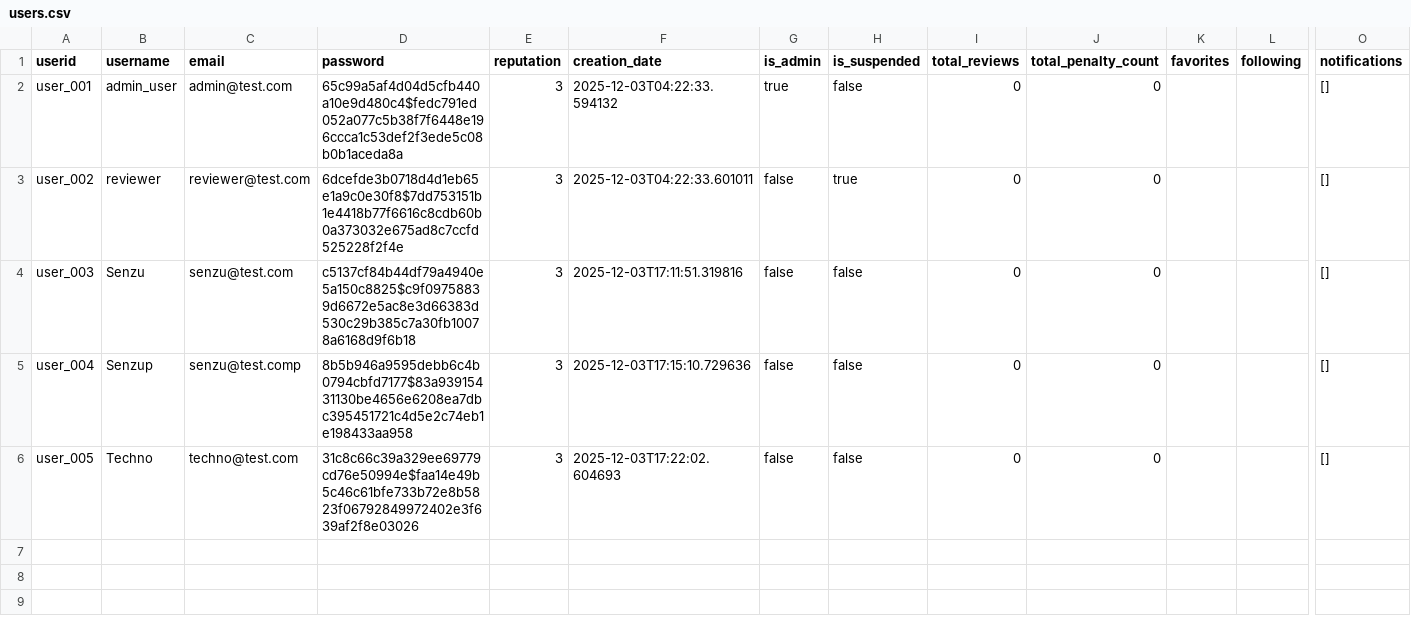
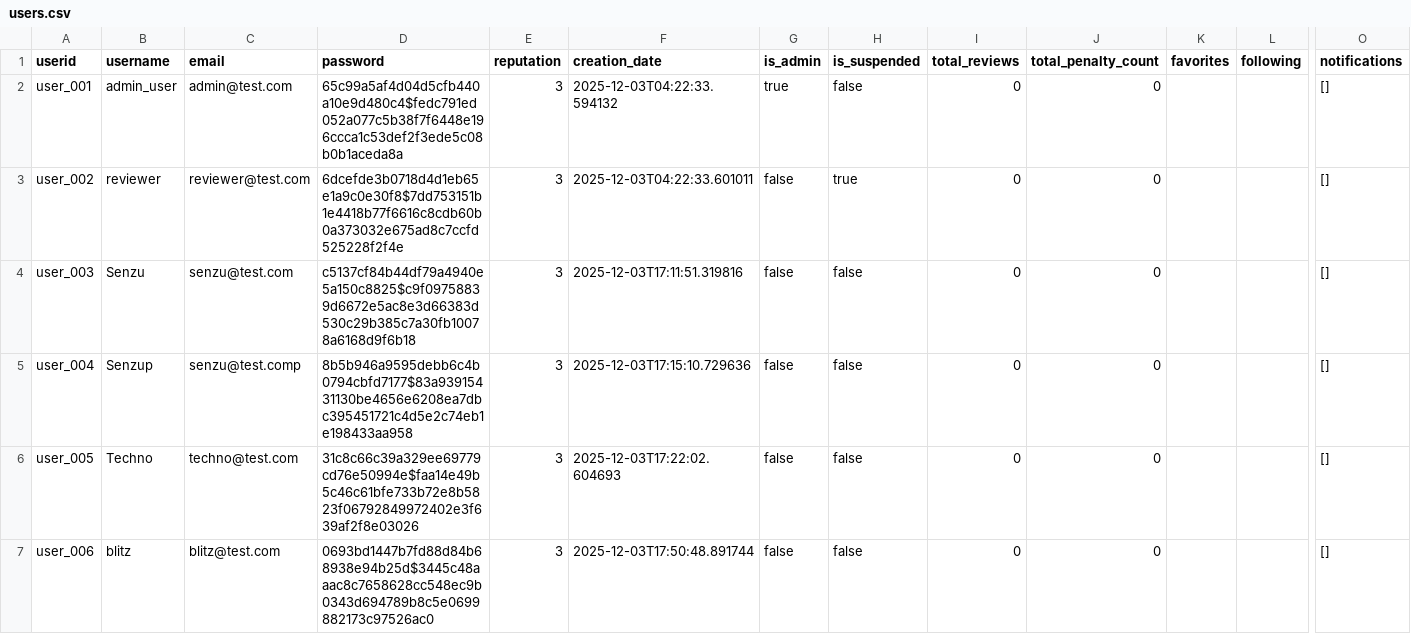
Before and after one commit to nicovandolder-hash/KEYBOARD-SMASHERS-310, a CSV file: data/users.csv, drawn as a sheet; only a part is shown, gaps mark what is left out; rows hold the shown columns only; the diff names each change by its address in the sheet, - before the commit and + after, or states it on an @@ line.

```diff
--- a/data/users.csv
+++ b/data/users.csv
+row 7: user_006 | blitz | blitz@test.com | 0693bd1447b7fd88d84b68938e94b25d$3445c48aaac8c7658628cc548ec9b0343d694789b8c5e0699882173c97526ac0 | 3 | 2025-12-03T17:50:48.891744 | false | false | 0 | 0 |  |  | []
```
Also changed, not shown: data/reviews_new.csv, 1 other file.
